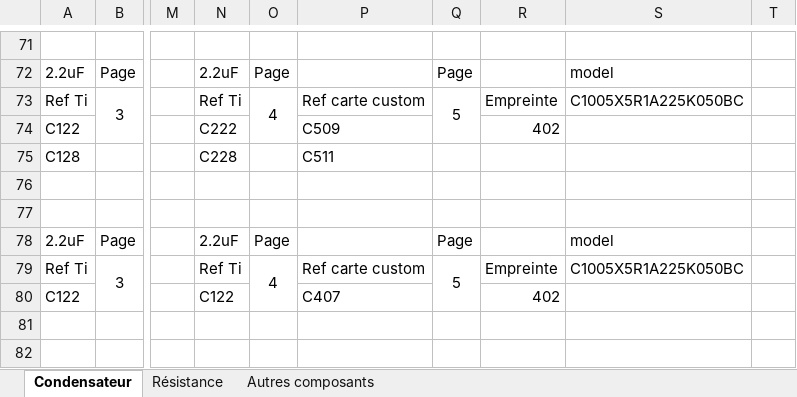
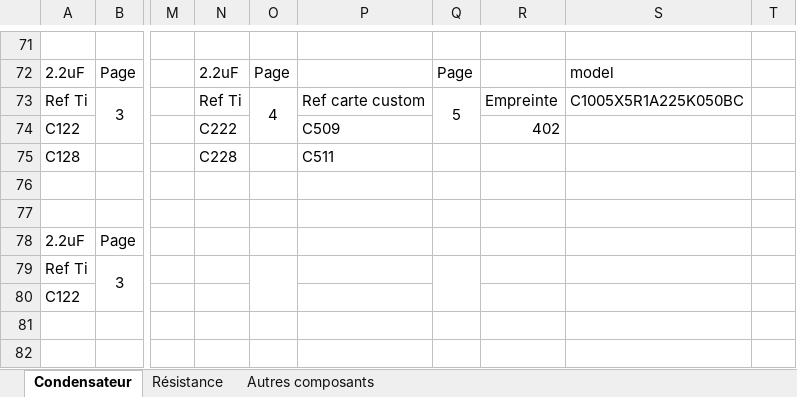
Before and after one commit to HodearS/Projet_Sound_Bar_DIY, an Excel workbook: Amplificateur_Audio/Amplificateur_Audio_Custom/Comparaison ref TI et Carte Custom.xlsx, sheet Condensateur, drawn as a sheet; only a part is shown, gaps mark what is left out; values as stored, in another font and other column widths than the file's, no borders; the diff covers the shown part only; the diff names each change by its address in the sheet, - before the commit and + after, or states it on an @@ line.

Commit message:
Assignation des composants et empreintes terminé

```diff
--- a/Amplificateur_Audio/Amplificateur_Audio_Custom/Comparaison ref TI et Carte Custom.xlsx (sheet Condensateur)
+++ b/Amplificateur_Audio/Amplificateur_Audio_Custom/Comparaison ref TI et Carte Custom.xlsx (sheet Condensateur)
-N78: 2.2uF
+N78: (empty)
-O78: Page
+O78: (empty)
-Q78: Page
+Q78: (empty)
-S78: model
+S78: (empty)
-N79: Ref Ti
+N79: (empty)
-O79: 4
+O79: (empty)
-P79: Ref carte custom
+P79: (empty)
-Q79: 5
+Q79: (empty)
-R79: Empreinte
+R79: (empty)
-S79: C1005X5R1A225K050BC
+S79: (empty)
-N80: C122
+N80: (empty)
-P80: C407
+P80: (empty)
-R80: 402
+R80: (empty)
```
Also changed, not shown: 241 added rows elsewhere in this sheet, sheet Résistance, sheet Autres composants, 37 other files.
